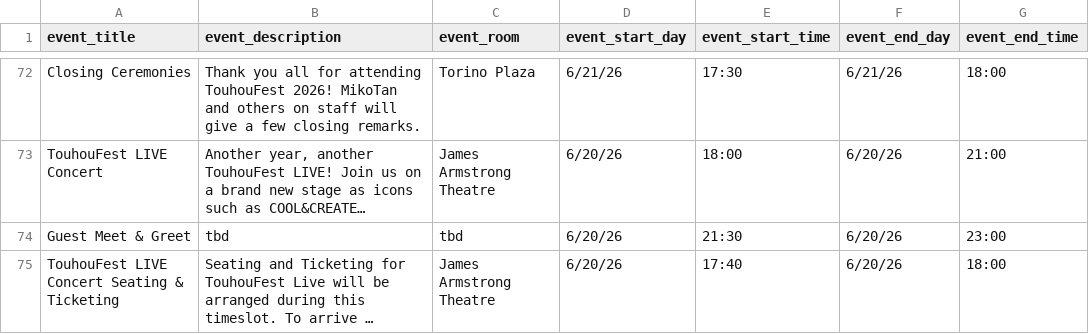
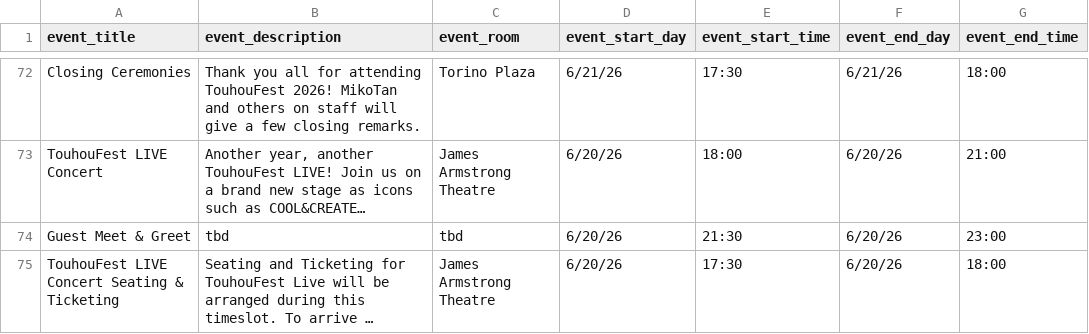
Before and after one commit to TouhouFest/touhoufest-webapp, a CSV file: src/events.csv, drawn as a sheet; only a part is shown, gaps mark what is left out; long unchanged cells end in …; the diff names each change by its address in the sheet, - before the commit and + after, or states it on an @@ line.

Commit message:
whoops

```diff
--- a/src/events.csv
+++ b/src/events.csv
-E75 (event_start_time): 17:40
+E75 (event_start_time): 17:30
```
